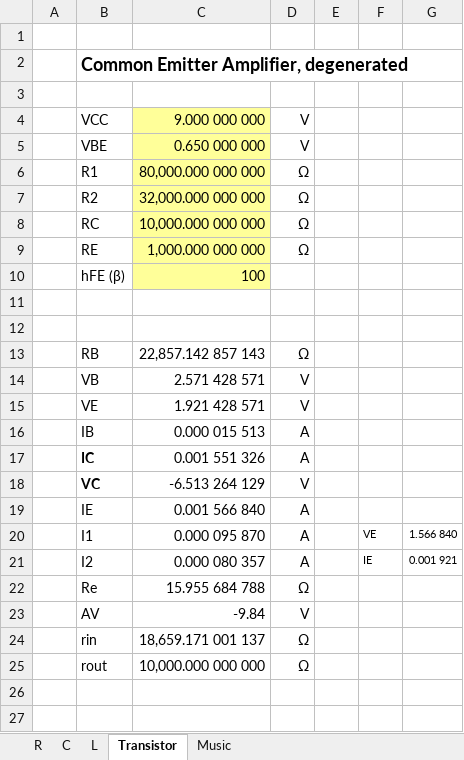
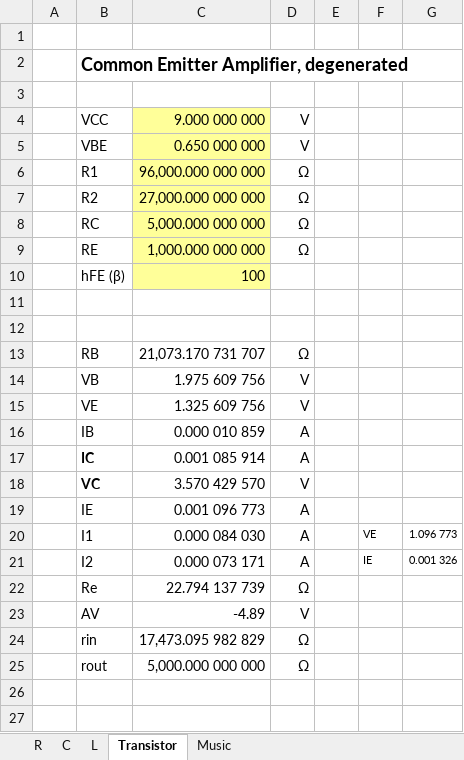
Before and after one commit to thomasfuhringer/ragbag, an Excel workbook: Electronics Calculator.xlsx, sheet Transistor, drawn as a sheet; only a part is shown; values as stored, in another font and other column widths than the file's, no borders; charts and pictures and conditional formats not drawn; the diff names each change by its address in the sheet, - before the commit and + after, or states it on an @@ line.

```diff
--- a/Electronics Calculator.xlsx (sheet Transistor)
+++ b/Electronics Calculator.xlsx (sheet Transistor)
-C6: 80,000.000 000 000
+C6: 96,000.000 000 000
-C7: 32,000.000 000 000
+C7: 27,000.000 000 000
-C8: 10,000.000 000 000
+C8: 5,000.000 000 000
-C13: 22,857.142 857 143
+C13: 21,073.170 731 707
-C14: 2.571 428 571
+C14: 1.975 609 756
-C15: 1.921 428 571
+C15: 1.325 609 756
-C16: 0.000 015 513
+C16: 0.000 010 859
-C17: 0.001 551 326
+C17: 0.001 085 914
-C18: -6.513 264 129
+C18: 3.570 429 570
-C19: 0.001 566 840
+C19: 0.001 096 773
-C20: 0.000 095 870
+C20: 0.000 084 030
-G20: 1.566 840
+G20: 1.096 773
-C21: 0.000 080 357
+C21: 0.000 073 171
-G21: 0.001 921
+G21: 0.001 326
-C22: 15.955 684 788
+C22: 22.794 137 739
-C23: -9.84
+C23: -4.89
-C24: 18,659.171 001 137
+C24: 17,473.095 982 829
-C25: 10,000.000 000 000
+C25: 5,000.000 000 000
```
Also changed, not shown: sheet L, charts or pictures, 4 other files.
